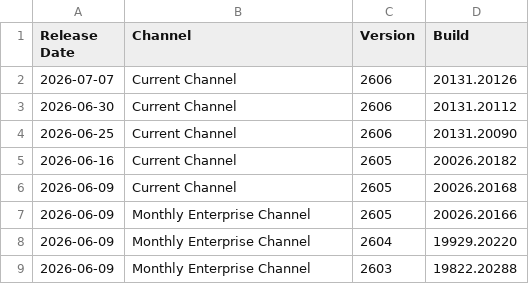
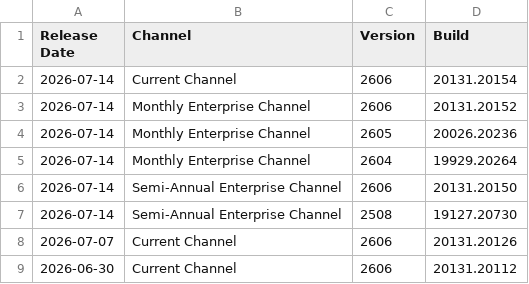
Before and after one commit to alexverboon/Feeds, a CSV file: data/office_update_history_2018-present.csv, drawn as a sheet; only a part is shown; the shorter side is filled out with more unchanged rows.

```diff
--- a/data/office_update_history_2018-present.csv
+++ b/data/office_update_history_2018-present.csv
@@ -1,2 +1,8 @@
 Release Date,Channel,Version,Build
+2026-07-14,Current Channel,2606,20131.20154
+2026-07-14,Monthly Enterprise Channel,2606,20131.20152
+2026-07-14,Monthly Enterprise Channel,2605,20026.20236
+2026-07-14,Monthly Enterprise Channel,2604,19929.20264
+2026-07-14,Semi-Annual Enterprise Channel,2606,20131.20150
+2026-07-14,Semi-Annual Enterprise Channel,2508,19127.20730
 2026-07-07,Current Channel,2606,20131.20126
```
